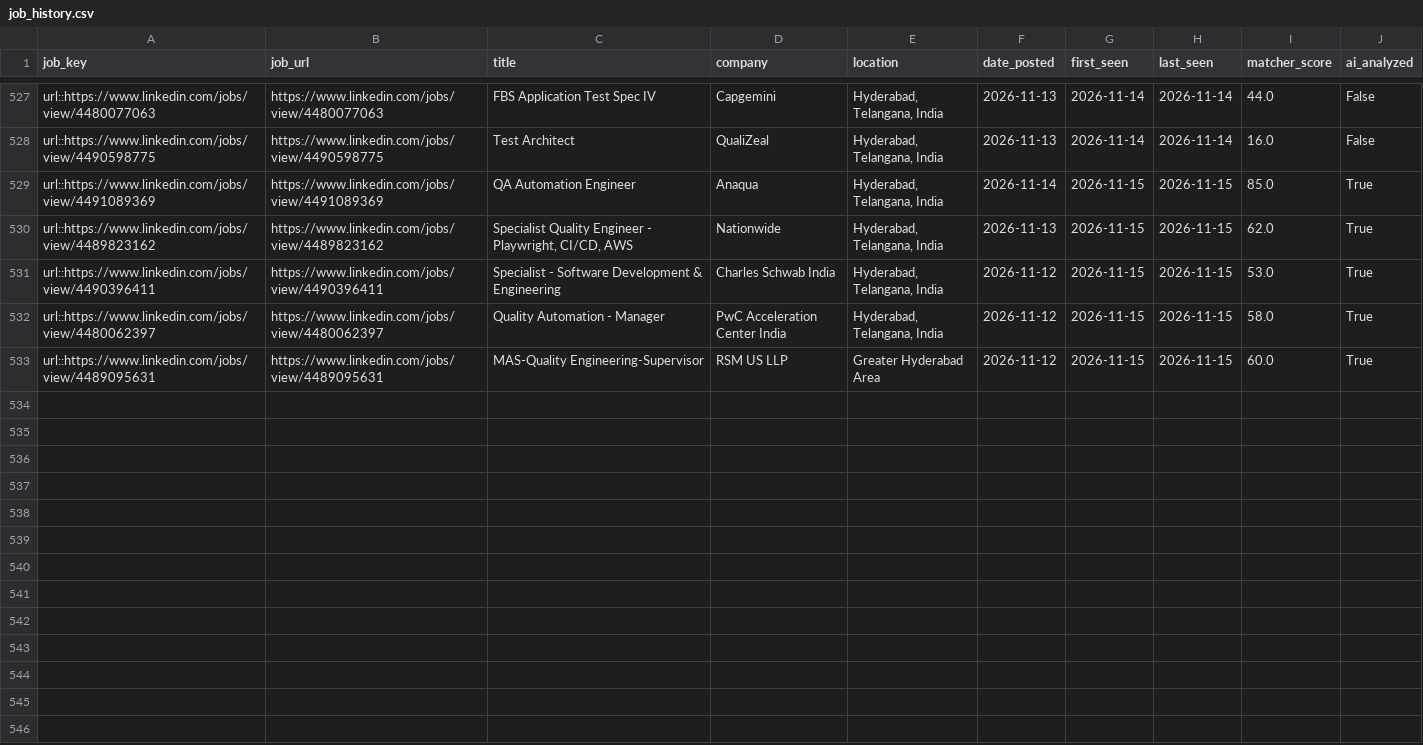
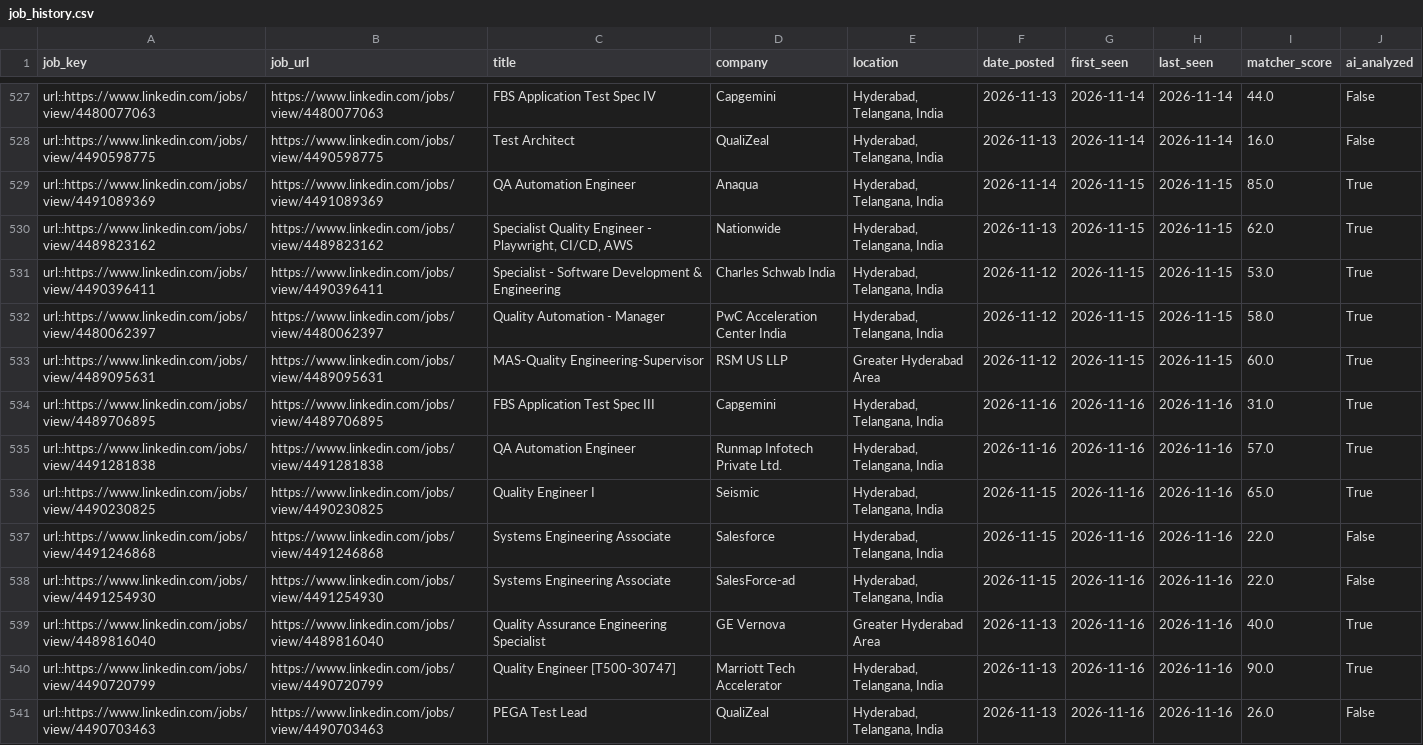
Before and after one commit to sivasinganapalli/job-agent, a CSV file: data/job_history.csv, drawn as a sheet; only a part is shown, gaps mark what is left out.

```diff
--- a/data/job_history.csv
+++ b/data/job_history.csv
@@ -533 +533,9 @@ url::https://www.linkedin.com/jobs/view/4480062397,https://www.linkedin.com/jobs
 url::https://www.linkedin.com/jobs/view/4489095631,https://www.linkedin.com/jobs/view/4489095631,MAS-Quality Engineering-Supervisor,RSM US LLP,Greater Hyderabad Area,2026-11-12,2026-11-15,2026-11-15,60.0,True
+url::https://www.linkedin.com/jobs/view/4489706895,https://www.linkedin.com/jobs/view/4489706895,FBS Application Test Spec III,Capgemini,"Hyderabad, Telangana, India",2026-11-16,2026-11-16,2026-11-16,31.0,True
+url::https://www.linkedin.com/jobs/view/4491281838,https://www.linkedin.com/jobs/view/4491281838,QA Automation Engineer,Runmap Infotech Private Ltd.,"Hyderabad, Telangana, India",2026-11-16,2026-11-16,2026-11-16,57.0,True
+url::https://www.linkedin.com/jobs/view/4490230825,https://www.linkedin.com/jobs/view/4490230825,Quality Engineer I,Seismic,"Hyderabad, Telangana, India",2026-11-15,2026-11-16,2026-11-16,65.0,True
+url::https://www.linkedin.com/jobs/view/4491246868,https://www.linkedin.com/jobs/view/4491246868,Systems Engineering Associate,Salesforce,"Hyderabad, Telangana, India",2026-11-15,2026-11-16,2026-11-16,22.0,False
+url::https://www.linkedin.com/jobs/view/4491254930,https://www.linkedin.com/jobs/view/4491254930,Systems Engineering Associate,SalesForce-ad,"Hyderabad, Telangana, India",2026-11-15,2026-11-16,2026-11-16,22.0,False
+url::https://www.linkedin.com/jobs/view/4489816040,https://www.linkedin.com/jobs/view/4489816040,Quality Assurance Engineering Specialist,GE Vernova,Greater Hyderabad Area,2026-11-13,2026-11-16,2026-11-16,40.0,True
+url::https://www.linkedin.com/jobs/view/4490720799,https://www.linkedin.com/jobs/view/4490720799,Quality Engineer [T500-30747],Marriott Tech Accelerator,"Hyderabad, Telangana, India",2026-11-13,2026-11-16,2026-11-16,90.0,True
+url::https://www.linkedin.com/jobs/view/4490703463,https://www.linkedin.com/jobs/view/4490703463,PEGA Test Lead,QualiZeal,"Hyderabad, Telangana, India",2026-11-13,2026-11-16,2026-11-16,26.0,False
```
Also changed, not shown: 1 other file.
